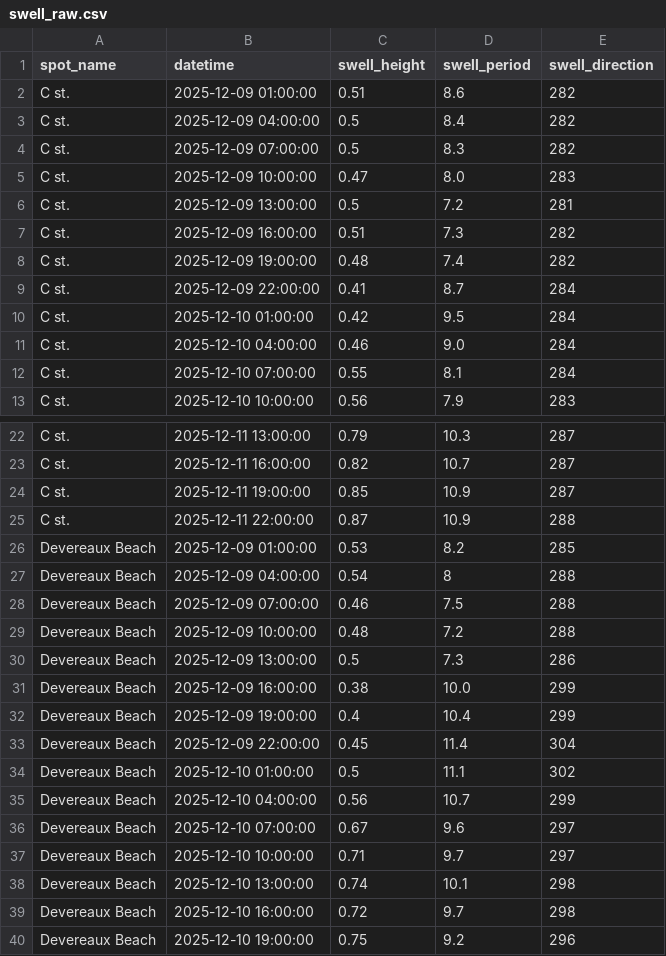
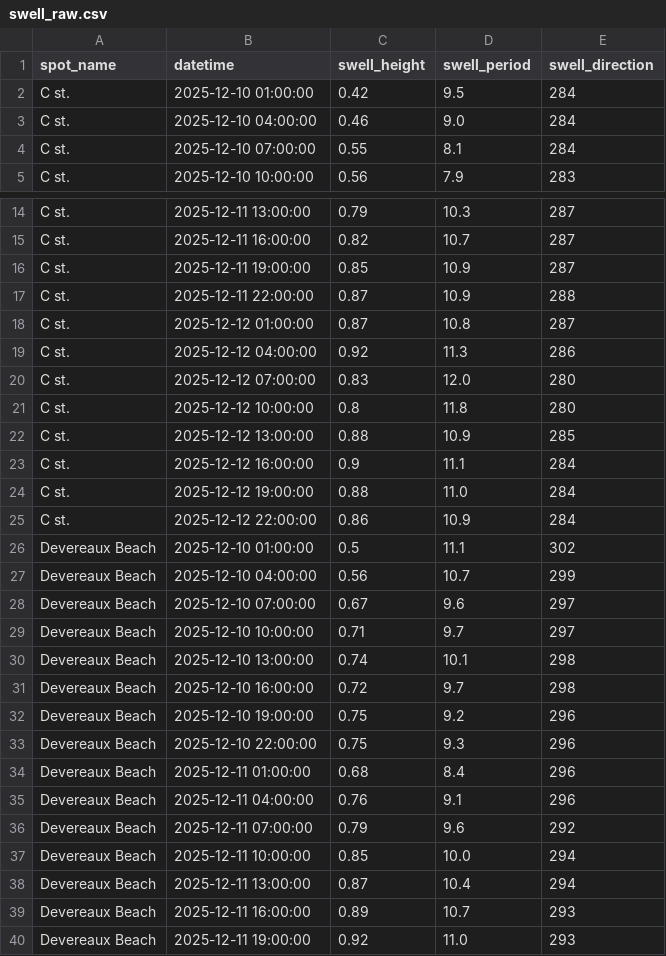
Before and after one commit to Surflie-Forecast/surflie_app, a CSV file: data/swell_raw.csv, drawn as a sheet; only a part is shown, gaps mark what is left out; the shorter side is filled out with more unchanged rows; removed rows and columns are numbered as before the commit, all else as after; the diff covers the shown part only; the diff names each change by its address in the sheet, - before the commit and + after, or states it on an @@ line.

```diff
--- a/data/swell_raw.csv
+++ b/data/swell_raw.csv
-row 2: C st. | 2025-12-09 01:00:00 | 0.51 | 8.6 | 282
-row 3: C st. | 2025-12-09 04:00:00 | 0.5 | 8.4 | 282
-row 4: C st. | 2025-12-09 07:00:00 | 0.5 | 8.3 | 282
-row 5: C st. | 2025-12-09 10:00:00 | 0.47 | 8.0 | 283
-row 6: C st. | 2025-12-09 13:00:00 | 0.5 | 7.2 | 281
-row 7: C st. | 2025-12-09 16:00:00 | 0.51 | 7.3 | 282
-row 8: C st. | 2025-12-09 19:00:00 | 0.48 | 7.4 | 282
-row 9: C st. | 2025-12-09 22:00:00 | 0.41 | 8.7 | 284
-row 26: Devereaux Beach | 2025-12-09 01:00:00 | 0.53 | 8.2 | 285
-row 27: Devereaux Beach | 2025-12-09 04:00:00 | 0.54 | 8 | 288
-row 28: Devereaux Beach | 2025-12-09 07:00:00 | 0.46 | 7.5 | 288
-row 29: Devereaux Beach | 2025-12-09 10:00:00 | 0.48 | 7.2 | 288
-row 30: Devereaux Beach | 2025-12-09 13:00:00 | 0.5 | 7.3 | 286
-row 31: Devereaux Beach | 2025-12-09 16:00:00 | 0.38 | 10.0 | 299
-row 32: Devereaux Beach | 2025-12-09 19:00:00 | 0.4 | 10.4 | 299
-row 33: Devereaux Beach | 2025-12-09 22:00:00 | 0.45 | 11.4 | 304
+row 18: C st. | 2025-12-12 01:00:00 | 0.87 | 10.8 | 287
+row 19: C st. | 2025-12-12 04:00:00 | 0.92 | 11.3 | 286
+row 20: C st. | 2025-12-12 07:00:00 | 0.83 | 12.0 | 280
+row 21: C st. | 2025-12-12 10:00:00 | 0.8 | 11.8 | 280
+row 22: C st. | 2025-12-12 13:00:00 | 0.88 | 10.9 | 285
+row 23: C st. | 2025-12-12 16:00:00 | 0.9 | 11.1 | 284
+row 24: C st. | 2025-12-12 19:00:00 | 0.88 | 11.0 | 284
+row 25: C st. | 2025-12-12 22:00:00 | 0.86 | 10.9 | 284
```
Also changed, not shown: 8 added rows elsewhere in this file, data/daily_forecast.csv, data/tide_peaks.csv, 12 other files.
